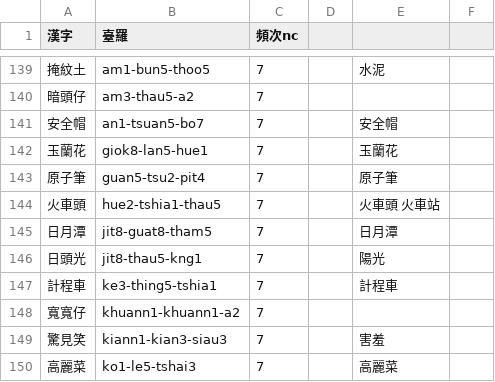
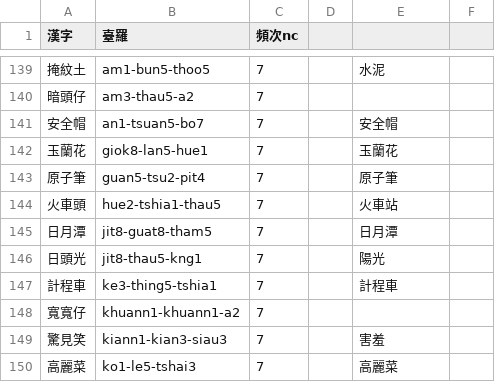
Before and after one commit to sih4sing5hong5/forpa-lexicon, a CSV file: 台語/台華無對著.csv, drawn as a sheet; only a part is shown, gaps mark what is left out; the diff names each change by its address in the sheet, - before the commit and + after, or states it on an @@ line.

```diff
--- a/台語/台華無對著.csv
+++ b/台語/台華無對著.csv
-E144: 火車頭 火車站
+E144: 火車站
```
Also changed, not shown: 1 other file.
